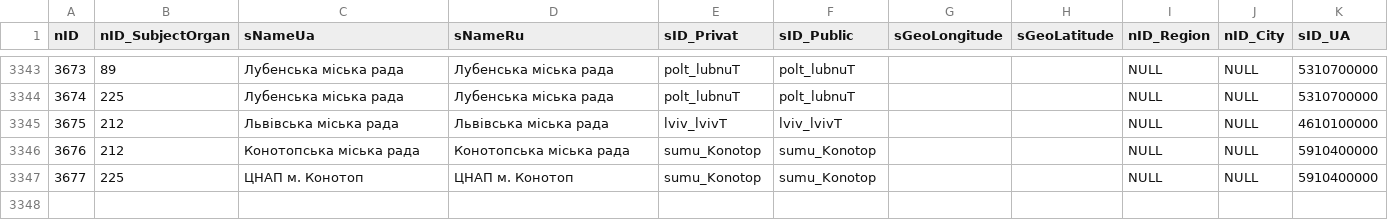
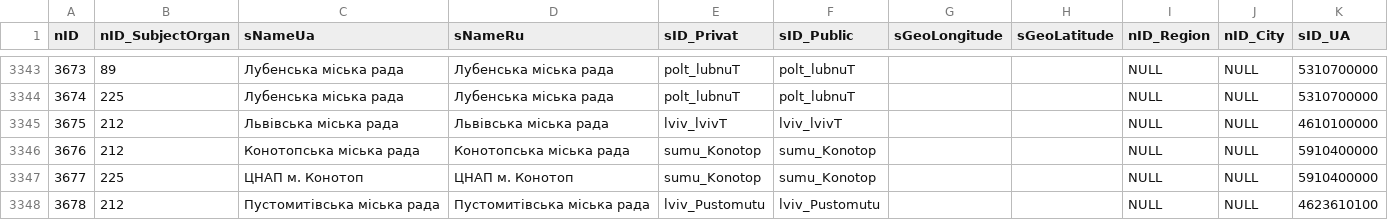
Before and after one commit to iGov-UA/iGov_Data, a CSV file: wf-central/src/main/resources/data/iGov/SubjectOrganJoin.csv, drawn as a sheet; only a part is shown, gaps mark what is left out.

```diff
--- a/wf-central/src/main/resources/data/iGov/SubjectOrganJoin.csv
+++ b/wf-central/src/main/resources/data/iGov/SubjectOrganJoin.csv
@@ -3347 +3347,2 @@ nID;nID_SubjectOrgan;sNameUa;sNameRu;sID_Privat;sID_Public;sGeoLongitude;sGeoLat
 3677;225;ЦНАП м. Конотоп;ЦНАП м. Конотоп;sumu_Konotop;sumu_Konotop; ; ;NULL;NULL;5910400000
+3678;212;Пустомитівська міська рада;Пустомитівська міська рада;lviv_Pustomutu;lviv_Pustomutu; ; ;NULL;NULL;4623610100
```
Also changed, not shown: wf-central/src/main/resources/data/iGov/ServiceData.csv, wf-central/src/main/resources/data/iGov__Test_Delta/ServiceData.csv, 3 other files.
